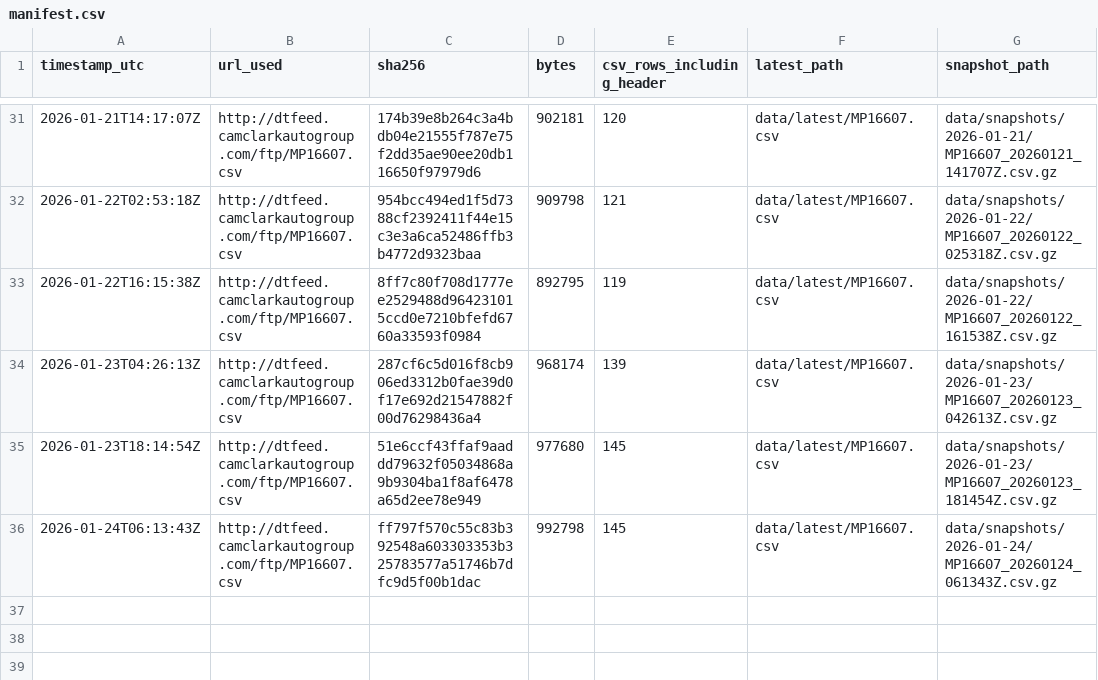
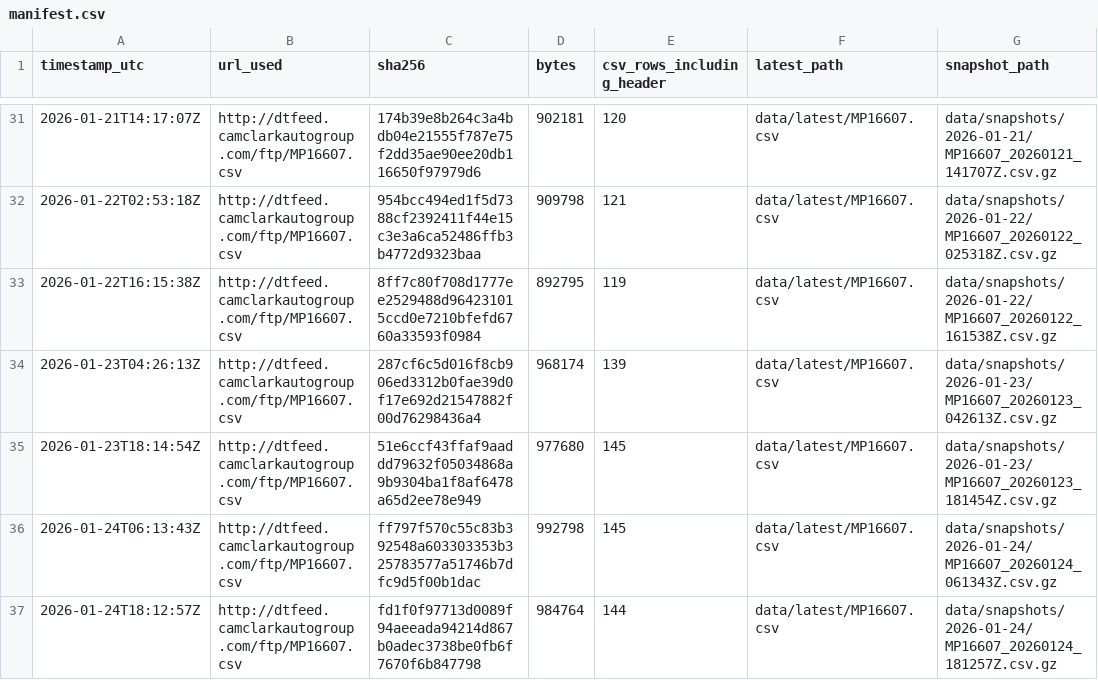
Before and after one commit to BabakRosewater/inventory_history, a CSV file: data/manifest.csv, drawn as a sheet; only a part is shown, gaps mark what is left out.

```diff
--- a/data/manifest.csv
+++ b/data/manifest.csv
@@ -36 +36,2 @@ timestamp_utc,url_used,sha256,bytes,csv_rows_including_header,latest_path,snapsh
 2026-01-24T06:13:43Z,http://dtfeed.camclarkautogroup.com/ftp/MP16607.csv,ff797f570c55c83b392548a603303353b325783577a51746b7dfc9d5f00b1dac,992798,145,data/latest/MP16607.csv,data/snapshots/2026-01-24/MP16607_20260124_061343Z.csv.gz
+2026-01-24T18:12:57Z,http://dtfeed.camclarkautogroup.com/ftp/MP16607.csv,fd1f0f97713d0089f94aeeada94214d867b0adec3738be0fb6f7670f6b847798,984764,144,data/latest/MP16607.csv,data/snapshots/2026-01-24/MP16607_20260124_181257Z.csv.gz
```
Also changed, not shown: 5 other files.
